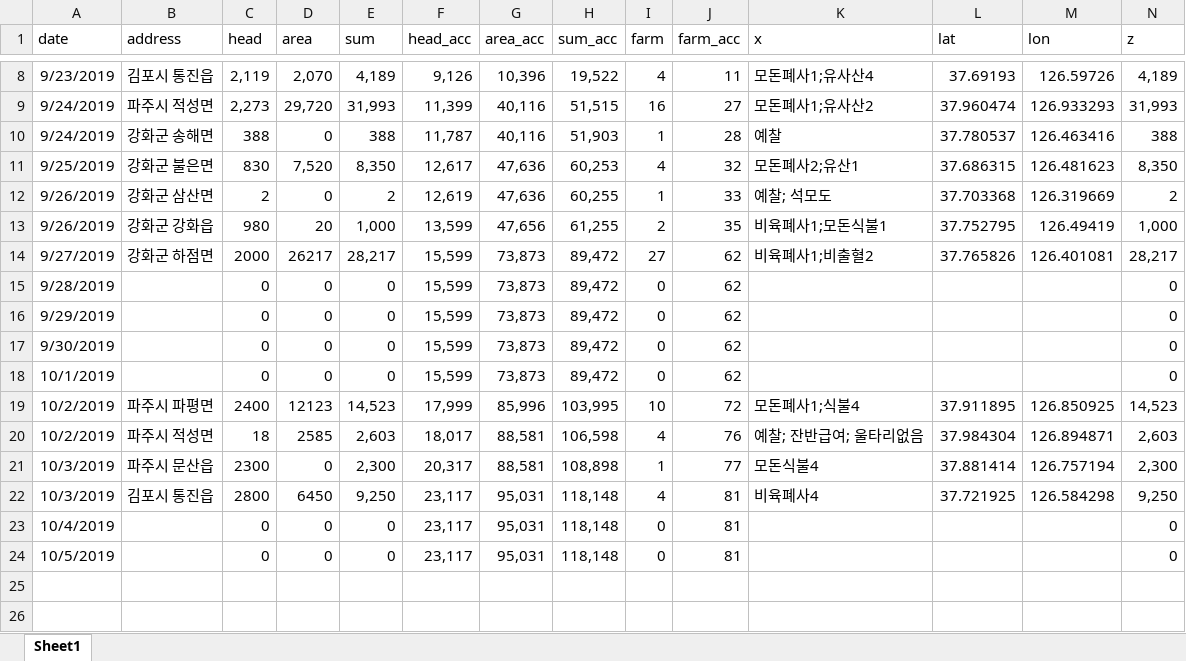
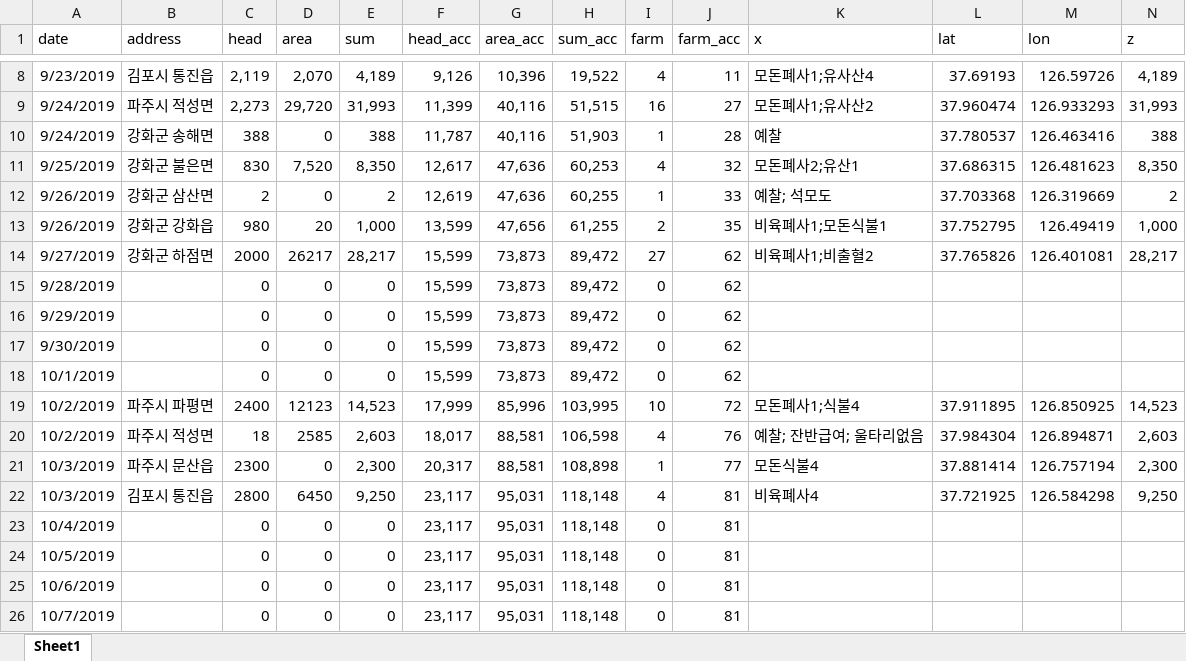
Before and after one commit to YoungjunNa/asf-timeline, an Excel workbook: _site/analysis/asf1.xlsx, sheet Sheet1, drawn as a sheet; only a part is shown, gaps mark what is left out; values as stored, in another font and other column widths than the file's, no borders; the diff names each change by its address in the sheet, - before the commit and + after, or states it on an @@ line.

```diff
--- a/_site/analysis/asf1.xlsx (sheet Sheet1)
+++ b/_site/analysis/asf1.xlsx (sheet Sheet1)
-N15:N18 (z): 0
+N15:N18 (z): (empty)
-N23:N24 (z): 0
+N23:N24 (z): (empty)
+row 25: 10/6/2019 |  | 0 | 0 | 0 | 23,117 | 95,031 | 118,148 | 0 | 81
+row 26: 10/7/2019 |  | 0 | 0 | 0 | 23,117 | 95,031 | 118,148 | 0 | 81
```
Also changed, not shown: analysis/asf1.xlsx, 19 other files.
